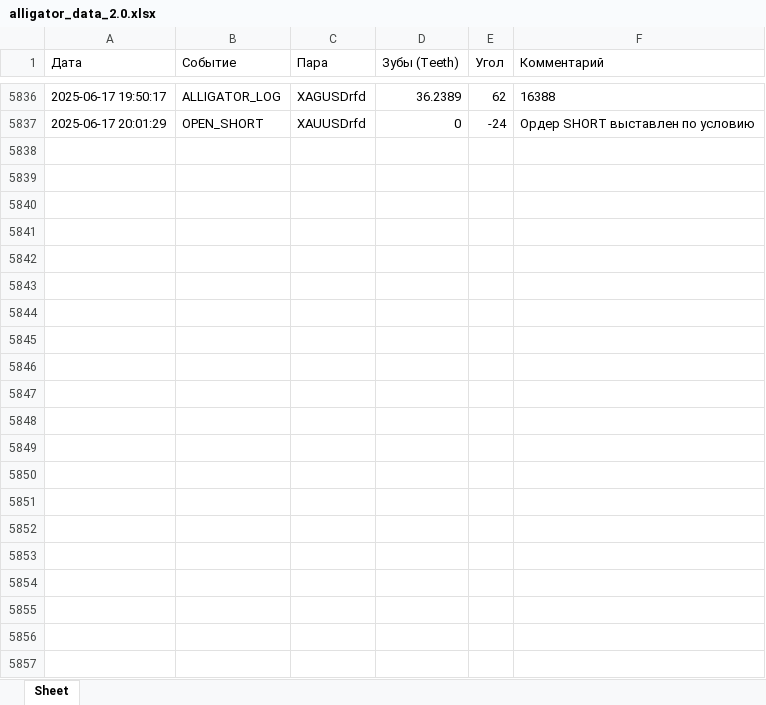
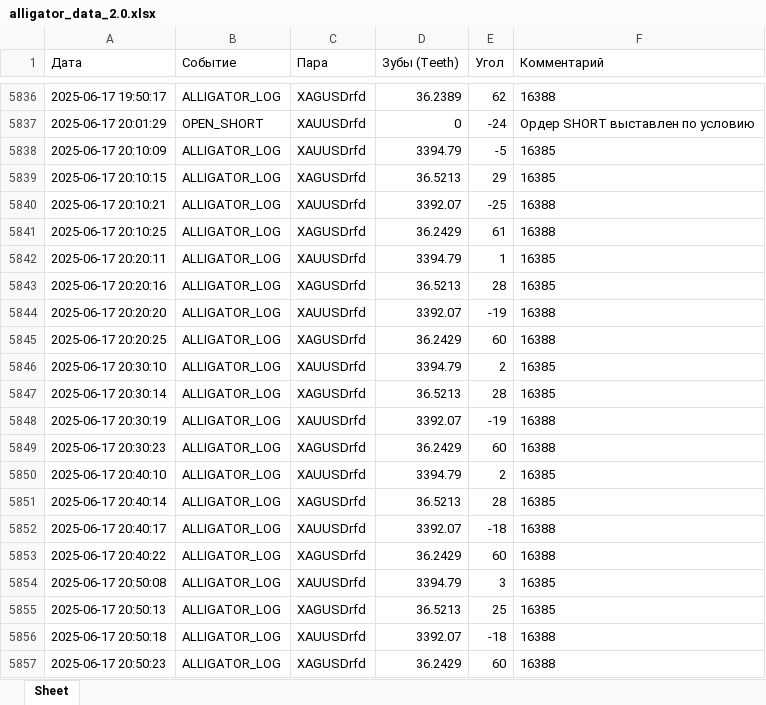
Before and after one commit to rotmistrLemke/MillionsKeeper, an Excel workbook: alligator_data_2.0.xlsx, sheet Sheet, drawn as a sheet; only a part is shown, gaps mark what is left out; values as stored, in another font and other column widths than the file's, no borders; the diff names each change by its address in the sheet, - before the commit and + after, or states it on an @@ line.

Commit message:
11

```diff
--- a/alligator_data_2.0.xlsx (sheet Sheet)
+++ b/alligator_data_2.0.xlsx (sheet Sheet)
+row 5838: 2025-06-17 20:10:09 | ALLIGATOR_LOG | XAUUSDrfd | 3394.79 | -5 | 16385
+row 5839: 2025-06-17 20:10:15 | ALLIGATOR_LOG | XAGUSDrfd | 36.5213 | 29 | 16385
+row 5840: 2025-06-17 20:10:21 | ALLIGATOR_LOG | XAUUSDrfd | 3392.07 | -25 | 16388
+row 5841: 2025-06-17 20:10:25 | ALLIGATOR_LOG | XAGUSDrfd | 36.2429 | 61 | 16388
+row 5842: 2025-06-17 20:20:11 | ALLIGATOR_LOG | XAUUSDrfd | 3394.79 | 1 | 16385
+row 5843: 2025-06-17 20:20:16 | ALLIGATOR_LOG | XAGUSDrfd | 36.5213 | 28 | 16385
+row 5844: 2025-06-17 20:20:20 | ALLIGATOR_LOG | XAUUSDrfd | 3392.07 | -19 | 16388
+row 5845: 2025-06-17 20:20:25 | ALLIGATOR_LOG | XAGUSDrfd | 36.2429 | 60 | 16388
+row 5846: 2025-06-17 20:30:10 | ALLIGATOR_LOG | XAUUSDrfd | 3394.79 | 2 | 16385
+row 5847: 2025-06-17 20:30:14 | ALLIGATOR_LOG | XAGUSDrfd | 36.5213 | 28 | 16385
+row 5848: 2025-06-17 20:30:19 | ALLIGATOR_LOG | XAUUSDrfd | 3392.07 | -19 | 16388
+row 5849: 2025-06-17 20:30:23 | ALLIGATOR_LOG | XAGUSDrfd | 36.2429 | 60 | 16388
+row 5850: 2025-06-17 20:40:10 | ALLIGATOR_LOG | XAUUSDrfd | 3394.79 | 2 | 16385
+row 5851: 2025-06-17 20:40:14 | ALLIGATOR_LOG | XAGUSDrfd | 36.5213 | 28 | 16385
+row 5852: 2025-06-17 20:40:17 | ALLIGATOR_LOG | XAUUSDrfd | 3392.07 | -18 | 16388
+row 5853: 2025-06-17 20:40:22 | ALLIGATOR_LOG | XAGUSDrfd | 36.2429 | 60 | 16388
+row 5854: 2025-06-17 20:50:08 | ALLIGATOR_LOG | XAUUSDrfd | 3394.79 | 3 | 16385
+row 5855: 2025-06-17 20:50:13 | ALLIGATOR_LOG | XAGUSDrfd | 36.5213 | 25 | 16385
+row 5856: 2025-06-17 20:50:18 | ALLIGATOR_LOG | XAUUSDrfd | 3392.07 | -18 | 16388
+row 5857: 2025-06-17 20:50:23 | ALLIGATOR_LOG | XAGUSDrfd | 36.2429 | 60 | 16388
```
